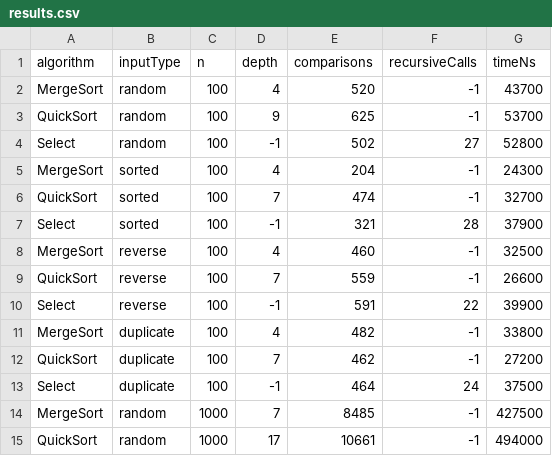
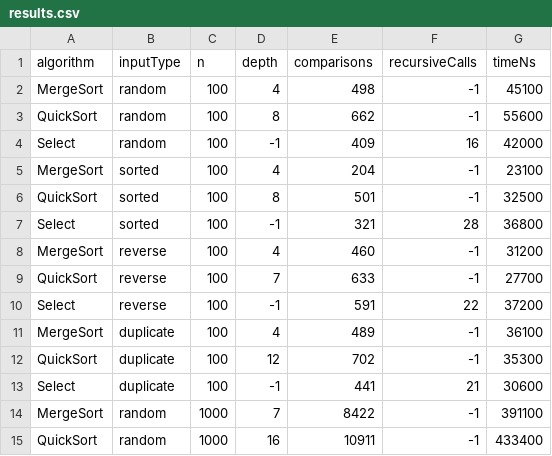
Before and after one commit to sailaudinmuhammed-cmyk/Assignment-1--Divide-and-Conquer-Algorithm-Analysis, a CSV file: results/results.csv, drawn as a sheet; only a part is shown; the diff covers the shown part only.

```diff
--- a/results/results.csv
+++ b/results/results.csv
@@ -1,15 +1,15 @@
 algorithm,inputType,n,depth,comparisons,recursiveCalls,timeNs
-MergeSort,random,100,4,520,-1,43700
-QuickSort,random,100,9,625,-1,53700
-Select,random,100,-1,502,27,52800
-MergeSort,sorted,100,4,204,-1,24300
-QuickSort,sorted,100,7,474,-1,32700
-Select,sorted,100,-1,321,28,37900
-MergeSort,reverse,100,4,460,-1,32500
-QuickSort,reverse,100,7,559,-1,26600
-Select,reverse,100,-1,591,22,39900
-MergeSort,duplicate,100,4,482,-1,33800
-QuickSort,duplicate,100,7,462,-1,27200
-Select,duplicate,100,-1,464,24,37500
-MergeSort,random,1000,7,8485,-1,427500
-QuickSort,random,1000,17,10661,-1,494000
+MergeSort,random,100,4,498,-1,45100
+QuickSort,random,100,8,662,-1,55600
+Select,random,100,-1,409,16,42000
+MergeSort,sorted,100,4,204,-1,23100
+QuickSort,sorted,100,8,501,-1,32500
+Select,sorted,100,-1,321,28,36800
+MergeSort,reverse,100,4,460,-1,31200
+QuickSort,reverse,100,7,633,-1,27700
+Select,reverse,100,-1,591,22,37200
+MergeSort,duplicate,100,4,489,-1,36100
+QuickSort,duplicate,100,12,702,-1,35300
+Select,duplicate,100,-1,441,21,30600
+MergeSort,random,1000,7,8422,-1,391100
+QuickSort,random,1000,16,10911,-1,433400
```
Also changed, not shown: 81 edited cells elsewhere in this file, 3 other files.
